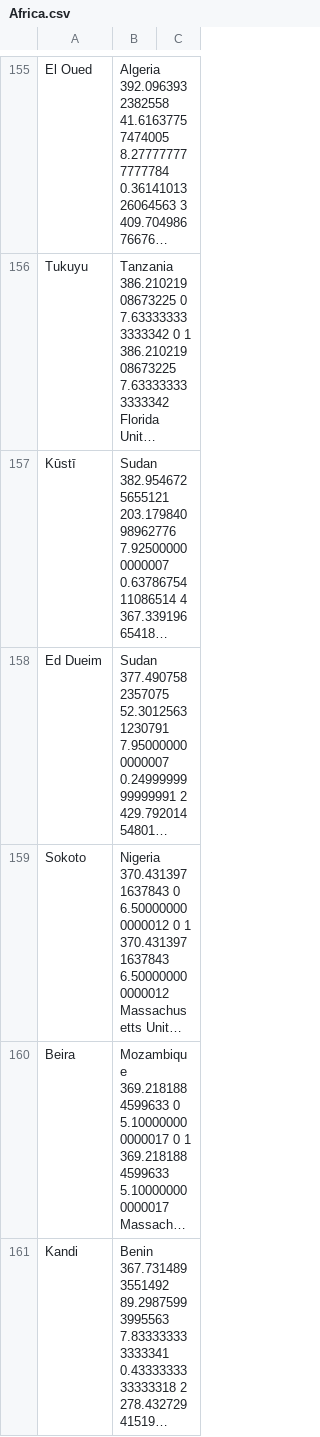
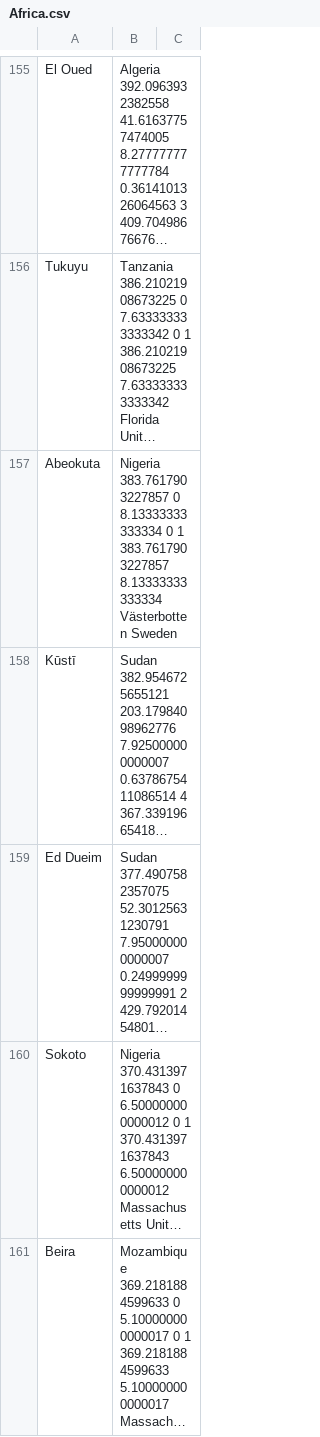
Before and after one commit to mattfel1/geoscents_stats, a CSV file: Africa.csv, drawn as a sheet; only a part is shown, gaps mark what is left out; the shorter side is filled out with more unchanged rows; long unchanged cells end in …; the diff covers the shown part only; the diff names each change by its address in the sheet, - before the commit and + after, or states it on an @@ line.

```diff
--- a/Africa.csv
+++ b/Africa.csv
+row 157: Abeokuta | Nigeria 383.7617903227857 0 8.13333333333334 0 1 383.7617903227857 8.13333333333334 Västerbotten Sweden
```
Also changed, not shown: 9 added rows, 5 removed rows and 1 edited cell elsewhere in this file, Oceania.csv, 18 other files.
